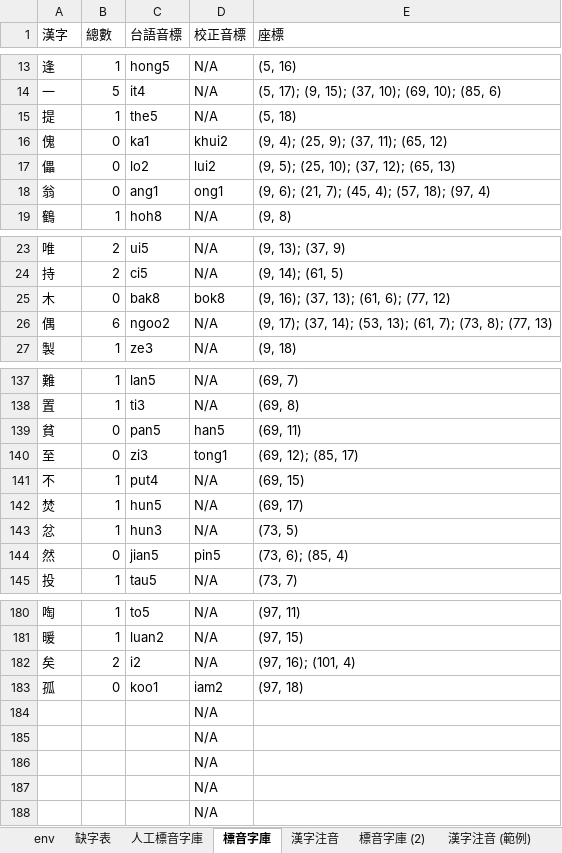
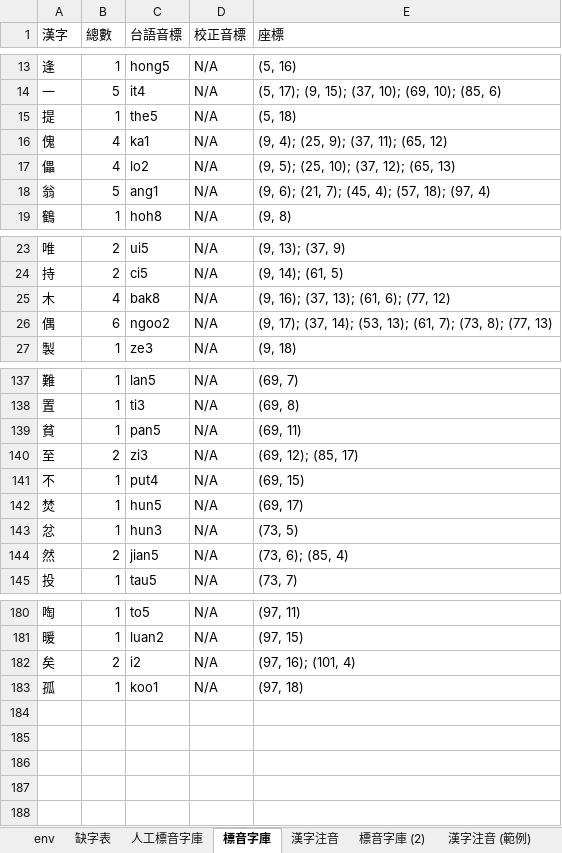
Before and after one commit to AlanJui/Piau-Im, an Excel workbook: output7/【河洛文讀注音-雅俗通】《牽絲戲》.xlsx, sheet 標音字庫, drawn as a sheet; only a part is shown, gaps mark what is left out; values as stored, in another font and other column widths than the file's, no borders; conditional formats not drawn; the diff covers the shown part only; the diff names each change by its address in the sheet, - before the commit and + after, or states it on an @@ line.

Commit message:
更新 a706 作業方式為：若漢字有人工標注之【人工標音】，且該漢字亦在【標音字庫】工作表中有登錄，則將此【人工標音】改填入【校正音標】欄內。

```diff
--- a/output7/【河洛文讀注音-雅俗通】《牽絲戲》.xlsx (sheet 標音字庫)
+++ b/output7/【河洛文讀注音-雅俗通】《牽絲戲》.xlsx (sheet 標音字庫)
-B16:B17 (總數): 0
+B16:B17 (總數): 4
-D16 (校正音標): khui2
+D16 (校正音標): N/A
-D17 (校正音標): lui2
+D17 (校正音標): N/A
-B18 (總數): 0
+B18 (總數): 5
-D18 (校正音標): ong1
+D18 (校正音標): N/A
-B25 (總數): 0
+B25 (總數): 4
-D25 (校正音標): bok8
+D25 (校正音標): N/A
-B139 (總數): 0
+B139 (總數): 1
-D139 (校正音標): han5
+D139 (校正音標): N/A
-B140 (總數): 0
+B140 (總數): 2
-D140 (校正音標): tong1
+D140 (校正音標): N/A
-B144 (總數): 0
+B144 (總數): 2
-D144 (校正音標): pin5
+D144 (校正音標): N/A
-B183 (總數): 0
+B183 (總數): 1
-D183 (校正音標): iam2
+D183 (校正音標): N/A
-row 184:  |  |  | N/A
-row 185:  |  |  | N/A
-row 186:  |  |  | N/A
-row 187:  |  |  | N/A
-row 188:  |  |  | N/A
```
Also changed, not shown: 6 edited cells elsewhere in this sheet, sheet 漢字注音, 3 other files.
